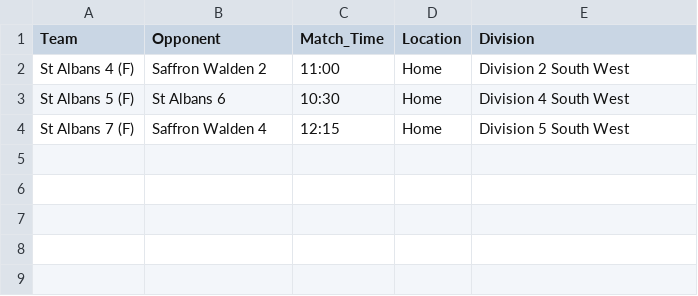
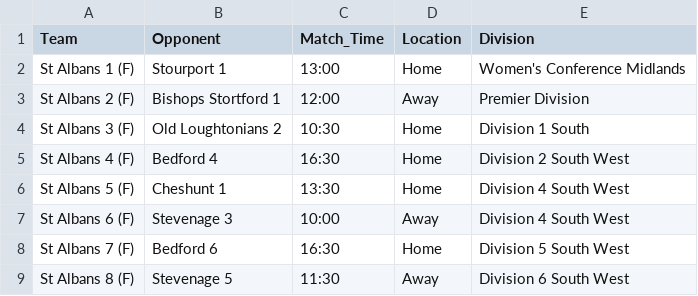
Before and after one commit to edturner/SAHCscoreBoard, a CSV file: data/scoreboard/womens_fixtures.csv, drawn as a sheet.

```diff
--- a/data/scoreboard/womens_fixtures.csv
+++ b/data/scoreboard/womens_fixtures.csv
@@ -1,4 +1,9 @@
 Team,Opponent,Match_Time,Location,Division
-St Albans 4 (F),Saffron Walden 2,11:00,Home,Division 2 South West
-St Albans 5 (F),St Albans 6,10:30,Home,Division 4 South West
-St Albans 7 (F),Saffron Walden 4,12:15,Home,Division 5 South West
+St Albans 1 (F),Stourport 1,13:00,Home,Women's Conference Midlands
+St Albans 2 (F),Bishops Stortford 1,12:00,Away,Premier Division
+St Albans 3 (F),Old Loughtonians 2,10:30,Home,Division 1 South
+St Albans 4 (F),Bedford 4,16:30,Home,Division 2 South West
+St Albans 5 (F),Cheshunt 1,13:30,Home,Division 4 South West
+St Albans 6 (F),Stevenage 3,10:00,Away,Division 4 South West
+St Albans 7 (F),Bedford 6,16:30,Home,Division 5 South West
+St Albans 8 (F),Stevenage 5,11:30,Away,Division 6 South West
```
Also changed, not shown: data/scoreboard/mens_fixtures.csv, 1 other file.
